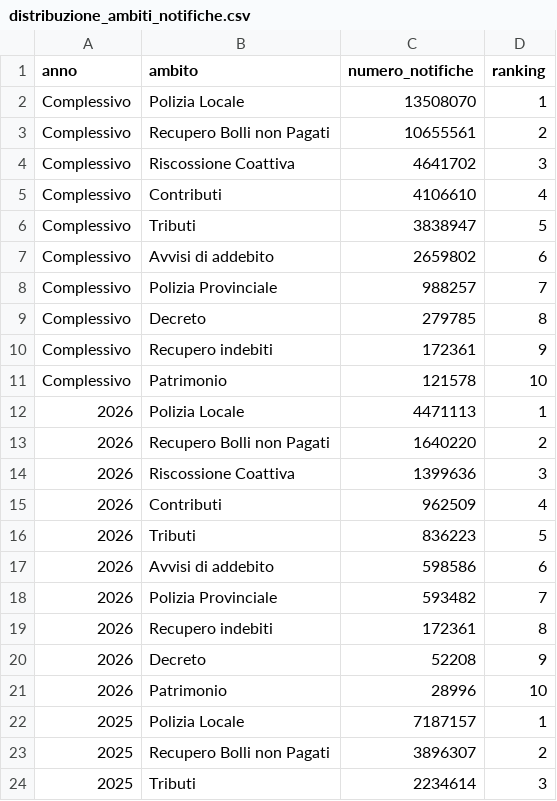
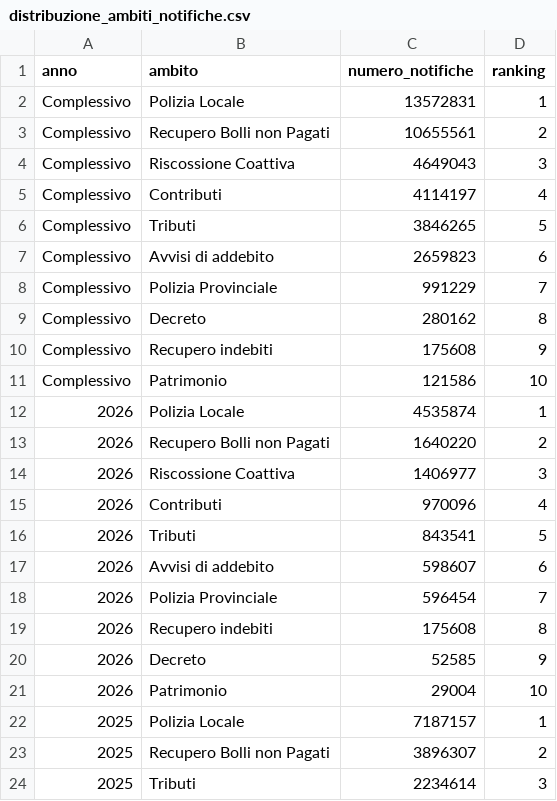
Before and after one commit to MiriamCrudeliniACN/pdnd_opendata, a CSV file: send/data/distribuzione_ambiti_notifiche.csv, drawn as a sheet; only a part is shown.

Commit message:
send/data/distribuzione_ambiti_notifiche.csv updated

```diff
--- a/send/data/distribuzione_ambiti_notifiche.csv
+++ b/send/data/distribuzione_ambiti_notifiche.csv
@@ -1,22 +1,22 @@
 anno,ambito,numero_notifiche,ranking
-Complessivo,Polizia Locale,13508070,1
+Complessivo,Polizia Locale,13572831,1
 Complessivo,Recupero Bolli non Pagati,10655561,2
-Complessivo,Riscossione Coattiva,4641702,3
-Complessivo,Contributi,4106610,4
-Complessivo,Tributi,3838947,5
-Complessivo,Avvisi di addebito,2659802,6
-Complessivo,Polizia Provinciale,988257,7
-Complessivo,Decreto,279785,8
-Complessivo,Recupero indebiti,172361,9
-Complessivo,Patrimonio,121578,10
-2026,Polizia Locale,4471113,1
+Complessivo,Riscossione Coattiva,4649043,3
+Complessivo,Contributi,4114197,4
+Complessivo,Tributi,3846265,5
+Complessivo,Avvisi di addebito,2659823,6
+Complessivo,Polizia Provinciale,991229,7
+Complessivo,Decreto,280162,8
+Complessivo,Recupero indebiti,175608,9
+Complessivo,Patrimonio,121586,10
+2026,Polizia Locale,4535874,1
 2026,Recupero Bolli non Pagati,1640220,2
-2026,Riscossione Coattiva,1399636,3
-2026,Contributi,962509,4
-2026,Tributi,836223,5
-2026,Avvisi di addebito,598586,6
-2026,Polizia Provinciale,593482,7
-2026,Recupero indebiti,172361,8
-2026,Decreto,52208,9
-2026,Patrimonio,28996,10
+2026,Riscossione Coattiva,1406977,3
+2026,Contributi,970096,4
+2026,Tributi,843541,5
+2026,Avvisi di addebito,598607,6
+2026,Polizia Provinciale,596454,7
+2026,Recupero indebiti,175608,8
+2026,Decreto,52585,9
+2026,Patrimonio,29004,10
 2025,Polizia Locale,7187157,1
```
